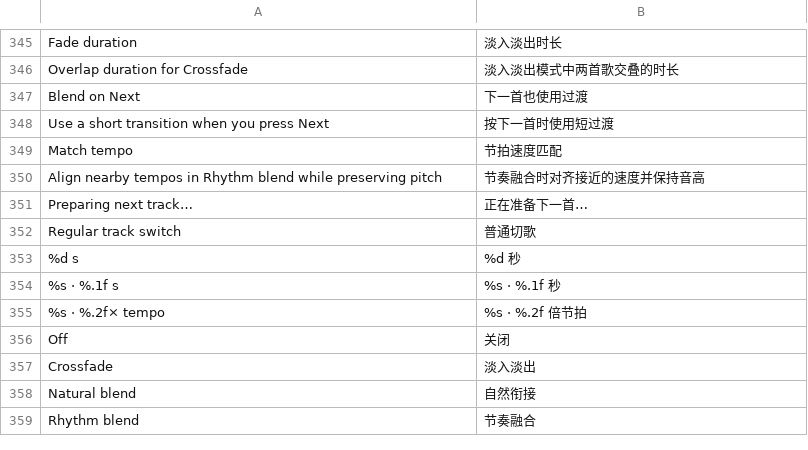
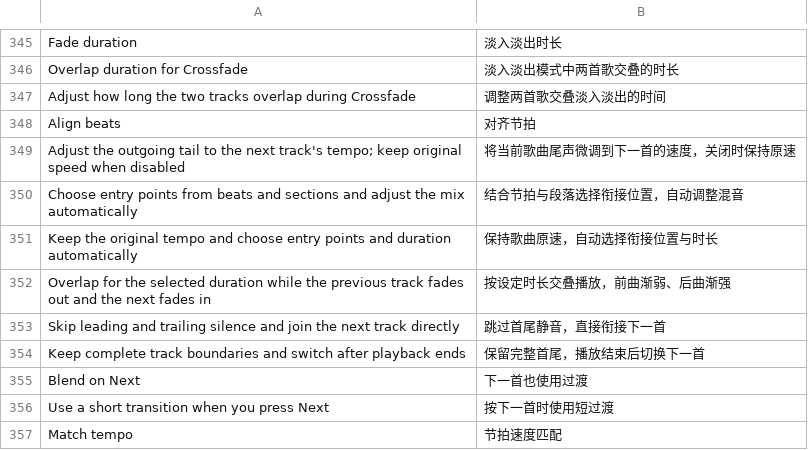
Before and after one commit to PaidaxingTuT/DangoMusic, a TSV file: common/core/src/main/resources/assets/dangomusic/lang/zh_cn.tsv, drawn as a sheet; only a part is shown, gaps mark what is left out; the shorter side is filled out with more unchanged rows; the diff names each change by its address in the sheet, - before the commit and + after, or states it on an @@ line.

```diff
--- a/common/core/src/main/resources/assets/dangomusic/lang/zh_cn.tsv
+++ b/common/core/src/main/resources/assets/dangomusic/lang/zh_cn.tsv
+row 347: Adjust how long the two tracks overlap during Crossfade | 调整两首歌交叠淡入淡出的时间
+row 348: Align beats | 对齐节拍
+row 349: Adjust the outgoing tail to the next track's tempo; keep original speed when disabled | 将当前歌曲尾声微调到下一首的速度，关闭时保持原速
+row 350: Choose entry points from beats and sections and adjust the mix automatically | 结合节拍与段落选择衔接位置，自动调整混音
+row 351: Keep the original tempo and choose entry points and duration automatically | 保持歌曲原速，自动选择衔接位置与时长
+row 352: Overlap for the selected duration while the previous track fades out and the next fades in | 按设定时长交叠播放，前曲渐弱、后曲渐强
+row 353: Skip leading and trailing silence and join the next track directly | 跳过首尾静音，直接衔接下一首
+row 354: Keep complete track boundaries and switch after playback ends | 保留完整首尾，播放结束后切换下一首
```
Also changed, not shown: 5 other files.
